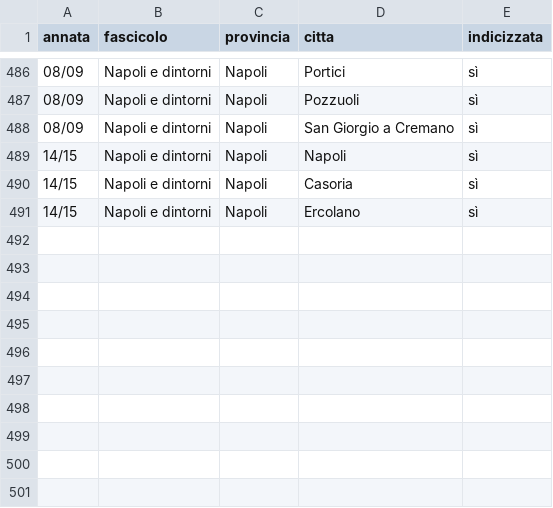
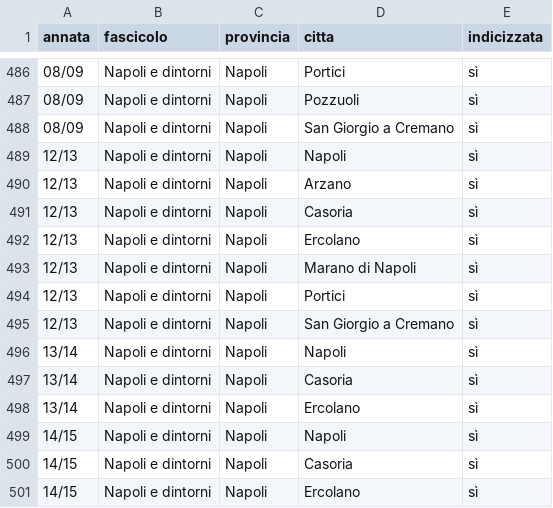
Before and after one commit to RoMu84/TuttoCitta, a CSV file: dati/campania_cartografia.csv, drawn as a sheet; only a part is shown, gaps mark what is left out; the diff names each change by its address in the sheet, - before the commit and + after, or states it on an @@ line.

```diff
--- a/dati/campania_cartografia.csv
+++ b/dati/campania_cartografia.csv
+row 489: 12/13 | Napoli e dintorni | Napoli | Napoli | sì
+row 490: 12/13 | Napoli e dintorni | Napoli | Arzano | sì
+row 491: 12/13 | Napoli e dintorni | Napoli | Casoria | sì
+row 492: 12/13 | Napoli e dintorni | Napoli | Ercolano | sì
+row 493: 12/13 | Napoli e dintorni | Napoli | Marano di Napoli | sì
+row 494: 12/13 | Napoli e dintorni | Napoli | Portici | sì
+row 495: 12/13 | Napoli e dintorni | Napoli | San Giorgio a Cremano | sì
+row 496: 13/14 | Napoli e dintorni | Napoli | Napoli | sì
+row 497: 13/14 | Napoli e dintorni | Napoli | Casoria | sì
+row 498: 13/14 | Napoli e dintorni | Napoli | Ercolano | sì
```
Also changed, not shown: dati/aggregati_per_annata.csv, dati/campania_fascicoli.csv, 9 other files.
